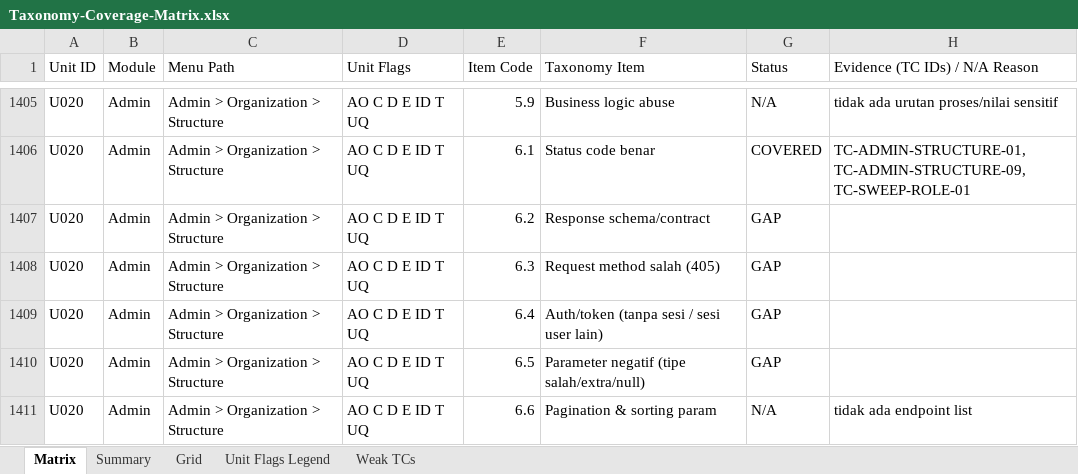
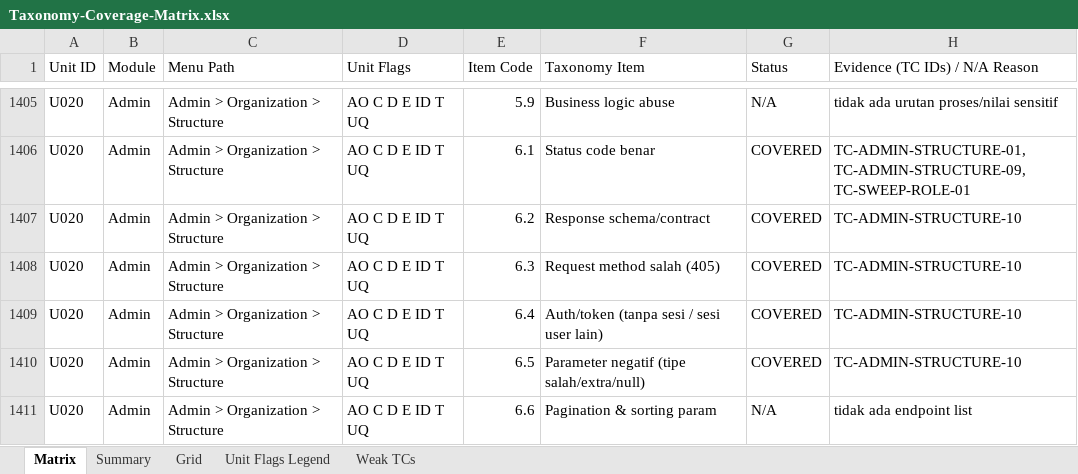
Before and after one commit to arsalwildan15/qa-portofolio, an Excel workbook: docs/Taxonomy-Coverage-Matrix.xlsx, sheet Matrix, drawn as a sheet; only a part is shown, gaps mark what is left out; values as stored, in another font and other column widths than the file's, no cell formats; the diff covers the shown part only; the diff names each change by its address in the sheet, - before the commit and + after, or states it on an @@ line.

```diff
--- a/docs/Taxonomy-Coverage-Matrix.xlsx (sheet Matrix)
+++ b/docs/Taxonomy-Coverage-Matrix.xlsx (sheet Matrix)
-G1407:G1410 (Status): GAP
+G1407:G1410 (Status): COVERED
-H1407:H1410 (Evidence (TC IDs) / N/A Reason): (empty)
+H1407:H1410 (Evidence (TC IDs) / N/A Reason): TC-ADMIN-STRUCTURE-10
```
Also changed, not shown: 79 edited cells elsewhere in this sheet, sheet Grid, cell formats, docs/Bug-List.xlsx, 6 other files.
